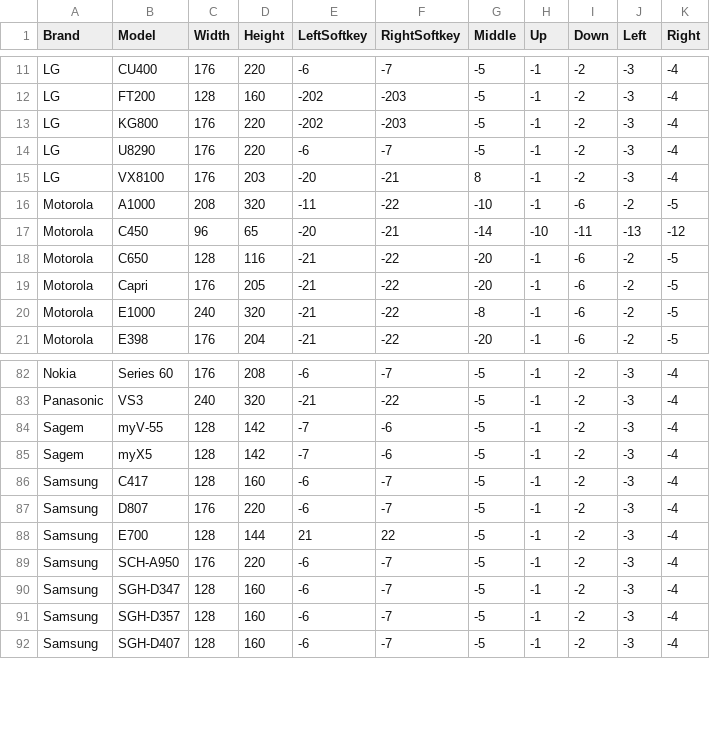
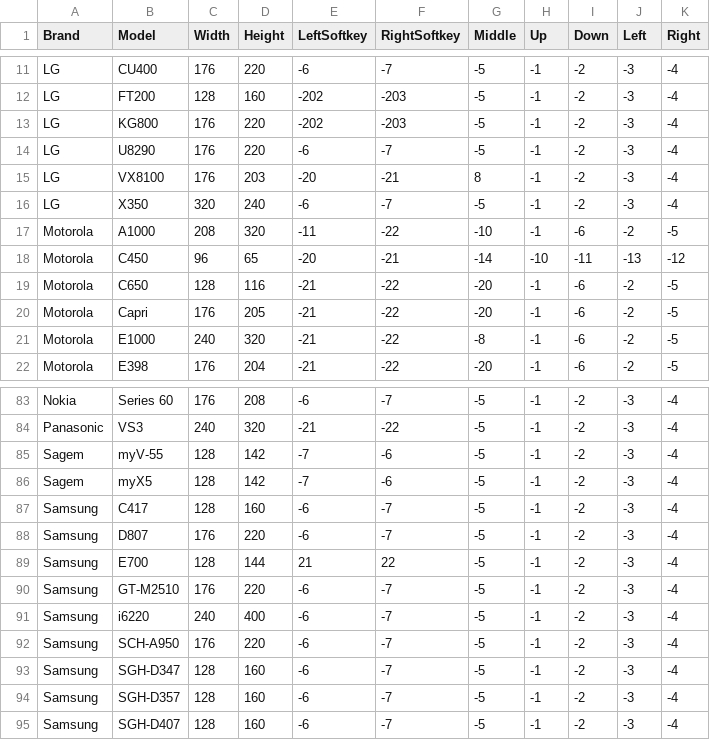
Before and after one commit to Nokia64/J2ME-phone-quirks, a CSV file: J2ME-phone-quirks.csv, drawn as a sheet; only a part is shown, gaps mark what is left out.

Commit message:
Update J2ME-phone-quirks.csv
Added devices LG x350, Samsung i6220 and Samsung GT-M2510

```diff
--- a/J2ME-phone-quirks.csv
+++ b/J2ME-phone-quirks.csv
@@ -15,2 +15,3 @@ LG,U8290,176,220,-6,-7,-5,-1,-2,-3,-4
 LG,VX8100,176,203,-20,-21,8,-1,-2,-3,-4
+LG,X350,320,240,-6,-7,-5,-1,-2,-3,-4
 Motorola,A1000,208,320,-11,-22,-10,-1,-6,-2,-5
@@ -88,2 +89,4 @@ Samsung,D807,176,220,-6,-7,-5,-1,-2,-3,-4
 Samsung,E700,128,144,21,22,-5,-1,-2,-3,-4
+Samsung,GT-M2510,176,220,-6,-7,-5,-1,-2,-3,-4
+Samsung,i6220,240,400,-6,-7,-5,-1,-2,-3,-4
 Samsung,SCH-A950,176,220,-6,-7,-5,-1,-2,-3,-4
```
